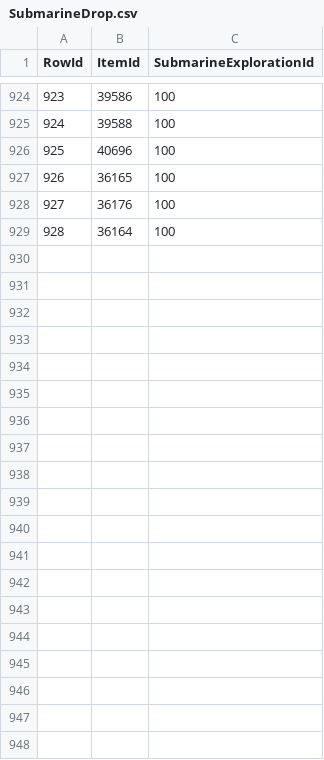
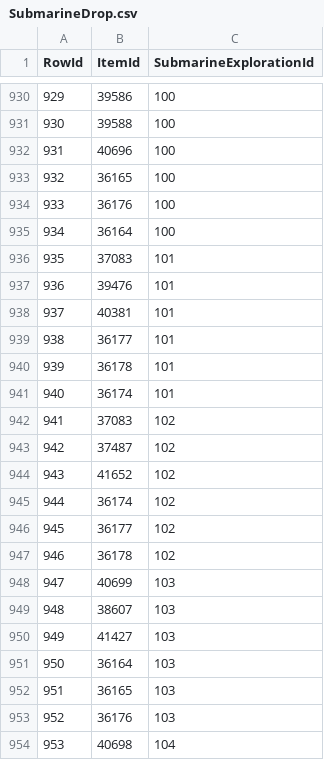
Before and after one commit to Critical-Impact/LuminaSupplemental, a CSV file: src/LuminaSupplemental.Excel/Generated/SubmarineDrop.csv, drawn as a sheet; only a part is shown, gaps mark what is left out; the diff covers the shown part only; the diff names each change by its address in the sheet, - before the commit and + after, or states it on an @@ line.

Commit message:
Submarine drop/unlock fix

```diff
--- a/src/LuminaSupplemental.Excel/Generated/SubmarineDrop.csv
+++ b/src/LuminaSupplemental.Excel/Generated/SubmarineDrop.csv
@@ column A (RowId) renumbered between rows 925 and 935 @@
+row 936: 935 | 37083 | 101
+row 937: 936 | 39476 | 101
+row 938: 937 | 40381 | 101
+row 939: 938 | 36177 | 101
+row 940: 939 | 36178 | 101
+row 941: 940 | 36174 | 101
+row 942: 941 | 37083 | 102
+row 943: 942 | 37487 | 102
+row 944: 943 | 41652 | 102
+row 945: 944 | 36174 | 102
+row 946: 945 | 36177 | 102
+row 947: 946 | 36178 | 102
+row 948: 947 | 40699 | 103
+row 949: 948 | 38607 | 103
+row 950: 949 | 41427 | 103
+row 951: 950 | 36164 | 103
+row 952: 951 | 36165 | 103
+row 953: 952 | 36176 | 103
+row 954: 953 | 40698 | 104
```
Also changed, not shown: 29 added rows elsewhere in this file, src/LuminaSupplemental.Excel/Generated/SubmarineUnlock.csv.
